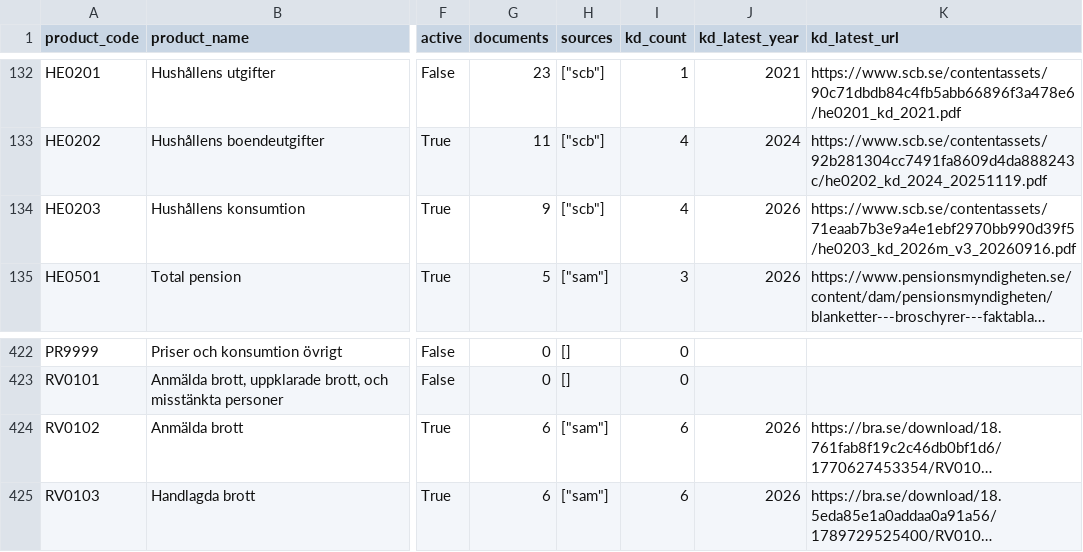
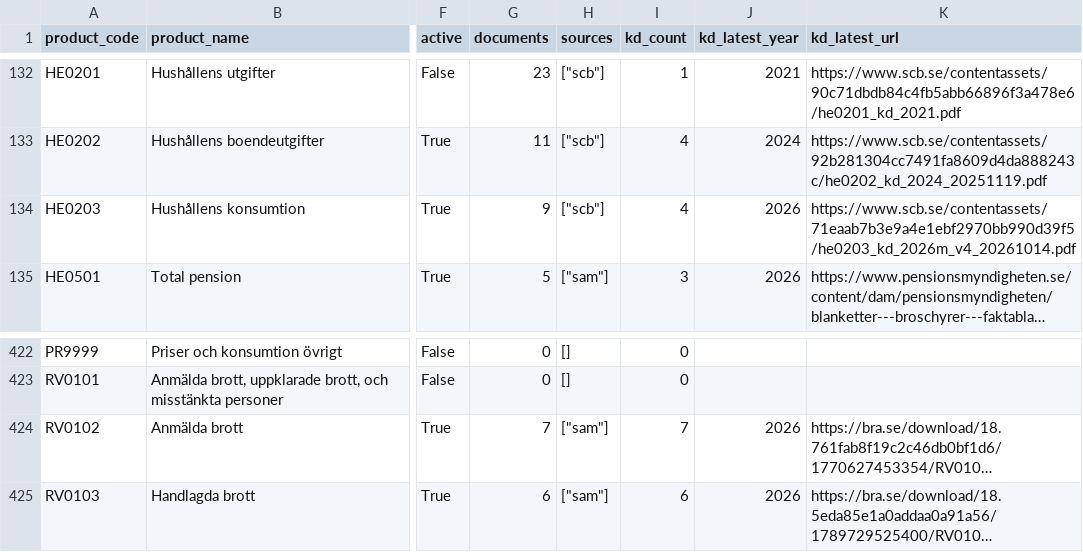
Before and after one commit to rubenselander/scb-publiceringskalender, a CSV file: data/dokumentation/produkter.csv, drawn as a sheet; only a part is shown, gaps mark what is left out; long unchanged cells end in …; the diff covers the shown part only; the diff names each change by its address in the sheet, - before the commit and + after, or states it on an @@ line.

```diff
--- a/data/dokumentation/produkter.csv
+++ b/data/dokumentation/produkter.csv
-K134 (kd_latest_url): https://www.scb.se/contentassets/71eaab7b3e9a4e1ebf2970bb990d39f5/he0203_kd_2026m_v3_20260916.pdf
+K134 (kd_latest_url): https://www.scb.se/contentassets/71eaab7b3e9a4e1ebf2970bb990d39f5/he0203_kd_2026m_v4_20261014.pdf
-G424 (documents): 6
+G424 (documents): 7
-I424 (kd_count): 6
+I424 (kd_count): 7
```
Also changed, not shown: 30 edited cells elsewhere in this file, 7 other files.
